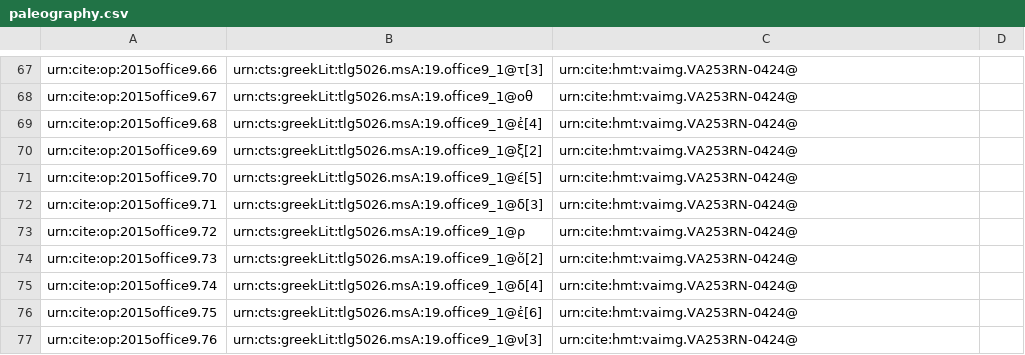
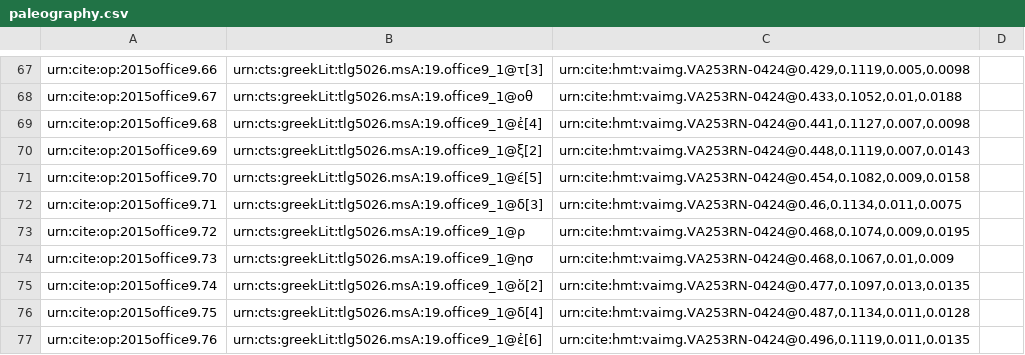
Before and after one commit to hmteditors/2015office11, a CSV file: collections/paleography.csv, drawn as a sheet; only a part is shown, gaps mark what is left out; the diff covers the shown part only; the diff names each change by its address in the sheet, - before the commit and + after, or states it on an @@ line.

```diff
--- a/collections/paleography.csv
+++ b/collections/paleography.csv
-C67: urn:cite:hmt:vaimg.VA253RN-0424@
+C67: urn:cite:hmt:vaimg.VA253RN-0424@0.429,0.1119,0.005,0.0098
-C68: urn:cite:hmt:vaimg.VA253RN-0424@
+C68: urn:cite:hmt:vaimg.VA253RN-0424@0.433,0.1052,0.01,0.0188
-C69: urn:cite:hmt:vaimg.VA253RN-0424@
+C69: urn:cite:hmt:vaimg.VA253RN-0424@0.441,0.1127,0.007,0.0098
-C70: urn:cite:hmt:vaimg.VA253RN-0424@
+C70: urn:cite:hmt:vaimg.VA253RN-0424@0.448,0.1119,0.007,0.0143
-C71: urn:cite:hmt:vaimg.VA253RN-0424@
+C71: urn:cite:hmt:vaimg.VA253RN-0424@0.454,0.1082,0.009,0.0158
-C72: urn:cite:hmt:vaimg.VA253RN-0424@
+C72: urn:cite:hmt:vaimg.VA253RN-0424@0.46,0.1134,0.011,0.0075
-C73: urn:cite:hmt:vaimg.VA253RN-0424@
+C73: urn:cite:hmt:vaimg.VA253RN-0424@0.468,0.1074,0.009,0.0195
-B74: urn:cts:greekLit:tlg5026.msA:19.office9_1@ὅ[2]
+B74: urn:cts:greekLit:tlg5026.msA:19.office9_1@ησ
-C74: urn:cite:hmt:vaimg.VA253RN-0424@
+C74: urn:cite:hmt:vaimg.VA253RN-0424@0.468,0.1067,0.01,0.009
-B75: urn:cts:greekLit:tlg5026.msA:19.office9_1@δ[4]
+B75: urn:cts:greekLit:tlg5026.msA:19.office9_1@ὅ[2]
-C75: urn:cite:hmt:vaimg.VA253RN-0424@
+C75: urn:cite:hmt:vaimg.VA253RN-0424@0.477,0.1097,0.013,0.0135
-B76: urn:cts:greekLit:tlg5026.msA:19.office9_1@ἐ[6]
+B76: urn:cts:greekLit:tlg5026.msA:19.office9_1@δ[4]
-C76: urn:cite:hmt:vaimg.VA253RN-0424@
+C76: urn:cite:hmt:vaimg.VA253RN-0424@0.487,0.1134,0.011,0.0128
-B77: urn:cts:greekLit:tlg5026.msA:19.office9_1@ν[3]
+B77: urn:cts:greekLit:tlg5026.msA:19.office9_1@ἐ[6]
-C77: urn:cite:hmt:vaimg.VA253RN-0424@
+C77: urn:cite:hmt:vaimg.VA253RN-0424@0.496,0.1119,0.011,0.0135
```
Also changed, not shown: 28 edited cells elsewhere in this file.
